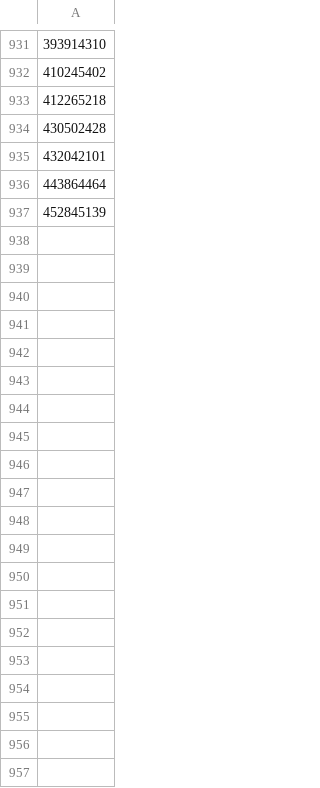
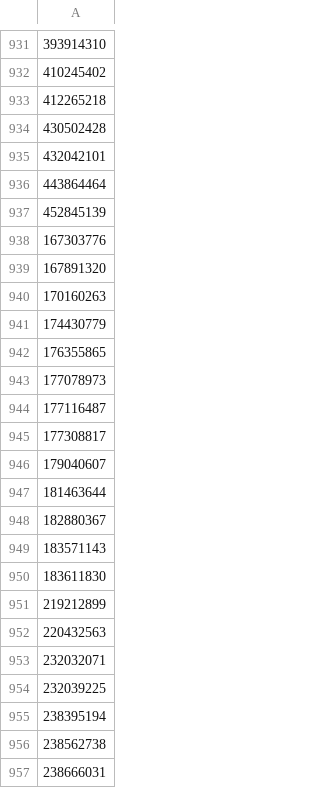
Before and after one commit to kzhu2099/Exoplanets, a CSV file: CTOI Creation/Current IDs/completed_tic_ids.csv, drawn as a sheet; only a part is shown, gaps mark what is left out; the diff covers the shown part only; the diff names each change by its address in the sheet, - before the commit and + after, or states it on an @@ line.

```diff
--- a/CTOI Creation/Current IDs/completed_tic_ids.csv
+++ b/CTOI Creation/Current IDs/completed_tic_ids.csv
+row 938: 167303776
+row 939: 167891320
+row 940: 170160263
+row 941: 174430779
+row 942: 176355865
+row 943: 177078973
+row 944: 177116487
+row 945: 177308817
+row 946: 179040607
+row 947: 181463644
+row 948: 182880367
+row 949: 183571143
+row 950: 183611830
+row 951: 219212899
+row 952: 220432563
+row 953: 232032071
+row 954: 232039225
+row 955: 238395194
+row 956: 238562738
+row 957: 238666031
```
Also changed, not shown: 30 added rows elsewhere in this file, CTOI Creation/Current IDs/tic_ids_60_69_long_period.csv, CTOI Creation/uploaded_ctois.csv, 7 other files.
